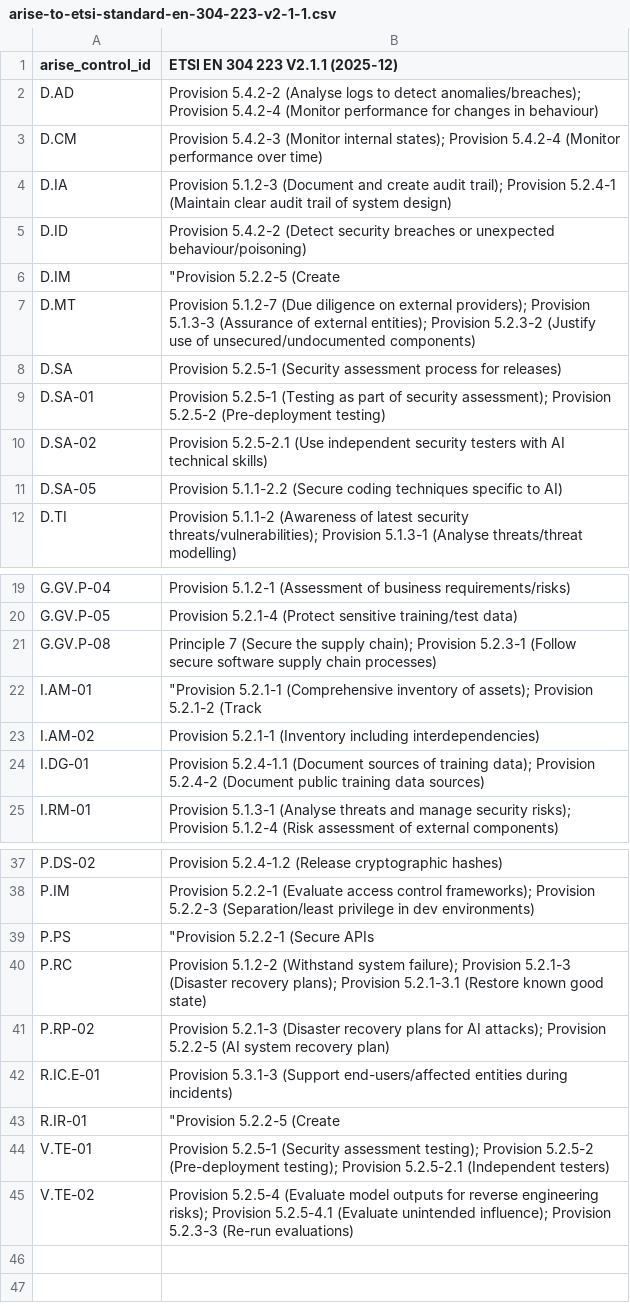
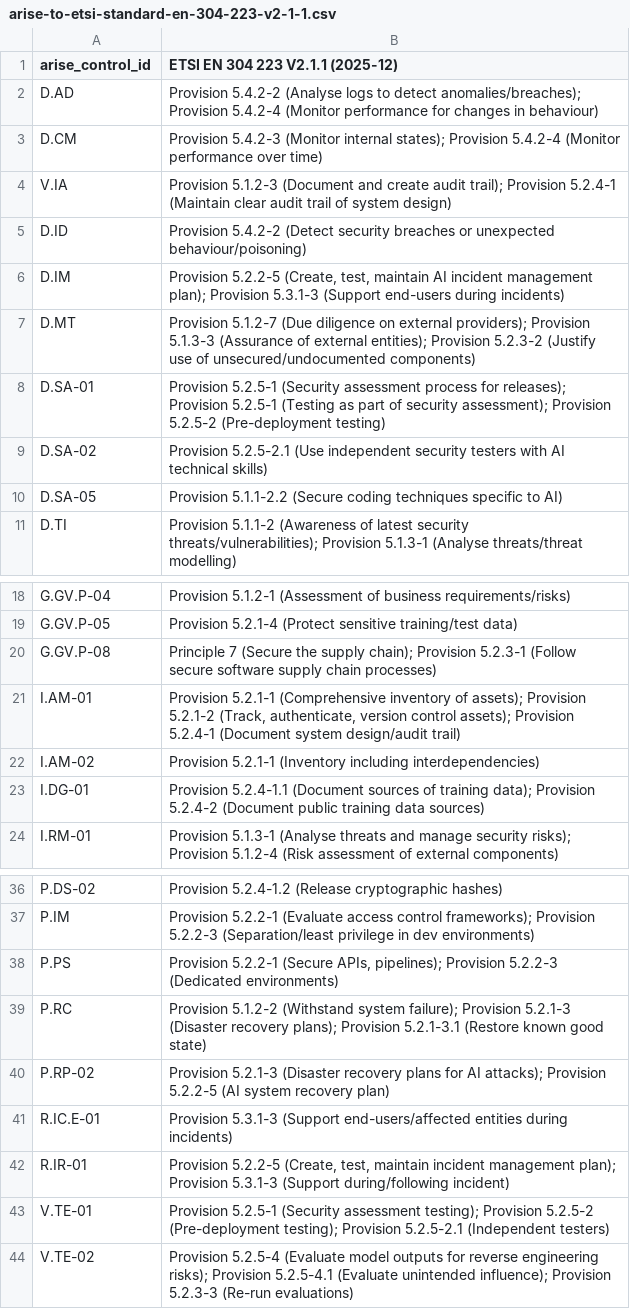
Before and after one commit to Assessed-Intelligence/ARISE-Framework, a CSV file: crosswalks/arise-to-etsi-standard-en-304-223-v2-1-1.csv, drawn as a sheet; only a part is shown, gaps mark what is left out.

```diff
--- a/crosswalks/arise-to-etsi-standard-en-304-223-v2-1-1.csv
+++ b/crosswalks/arise-to-etsi-standard-en-304-223-v2-1-1.csv
@@ -3,8 +3,7 @@ D.AD,Provision 5.4.2-2 (Analyse logs to detect anomalies/breaches); Provision 5.
 D.CM,Provision 5.4.2-3 (Monitor internal states); Provision 5.4.2-4 (Monitor performance over time)
-D.IA,Provision 5.1.2-3 (Document and create audit trail); Provision 5.2.4-1 (Maintain clear audit trail of system design)
+V.IA,Provision 5.1.2-3 (Document and create audit trail); Provision 5.2.4-1 (Maintain clear audit trail of system design)
 D.ID,Provision 5.4.2-2 (Detect security breaches or unexpected behaviour/poisoning)
-D.IM,"""Provision 5.2.2-5 (Create"
+D.IM,"Provision 5.2.2-5 (Create, test, maintain AI incident management plan); Provision 5.3.1-3 (Support end-users during incidents)"
 D.MT,Provision 5.1.2-7 (Due diligence on external providers); Provision 5.1.3-3 (Assurance of external entities); Provision 5.2.3-2 (Justify use of unsecured/undocumented components)
-D.SA,Provision 5.2.5-1 (Security assessment process for releases)
-D.SA-01,Provision 5.2.5-1 (Testing as part of security assessment); Provision 5.2.5-2 (Pre-deployment testing)
+D.SA-01,Provision 5.2.5-1 (Security assessment process for releases); Provision 5.2.5-1 (Testing as part of security assessment); Provision 5.2.5-2 (Pre-deployment testing)
 D.SA-02,Provision 5.2.5-2.1 (Use independent security testers with AI technical skills)
@@ -21,3 +20,3 @@ G.GV.P-05,Provision 5.2.1-4 (Protect sensitive training/test data)
 G.GV.P-08,Principle 7 (Secure the supply chain); Provision 5.2.3-1 (Follow secure software supply chain processes)
-I.AM-01,"""Provision 5.2.1-1 (Comprehensive inventory of assets); Provision 5.2.1-2 (Track"
+I.AM-01,"Provision 5.2.1-1 (Comprehensive inventory of assets); Provision 5.2.1-2 (Track, authenticate, version control assets); Provision 5.2.4-1 (Document system design/audit trail)"
 I.AM-02,Provision 5.2.1-1 (Inventory including interdependencies)
@@ -38,3 +37,3 @@ P.DS-02,Provision 5.2.4-1.2 (Release cryptographic hashes)
 P.IM,Provision 5.2.2-1 (Evaluate access control frameworks); Provision 5.2.2-3 (Separation/least privilege in dev environments)
-P.PS,"""Provision 5.2.2-1 (Secure APIs"
+P.PS,"Provision 5.2.2-1 (Secure APIs, pipelines); Provision 5.2.2-3 (Dedicated environments)"
 P.RC,Provision 5.1.2-2 (Withstand system failure); Provision 5.2.1-3 (Disaster recovery plans); Provision 5.2.1-3.1 (Restore known good state)
@@ -42,3 +41,3 @@ P.RP-02,Provision 5.2.1-3 (Disaster recovery plans for AI attacks); Provision 5.
 R.IC.E-01,Provision 5.3.1-3 (Support end-users/affected entities during incidents)
-R.IR-01,"""Provision 5.2.2-5 (Create"
+R.IR-01,"Provision 5.2.2-5 (Create, test, maintain incident management plan); Provision 5.3.1-3 (Support during/following incident)"
 V.TE-01,Provision 5.2.5-1 (Security assessment testing); Provision 5.2.5-2 (Pre-deployment testing); Provision 5.2.5-2.1 (Independent testers)
```
Also changed, not shown: crosswalks/arise-to-aiuc-1-certificate.csv, crosswalks/arise-to-iso-42005.csv, 34 other files.
